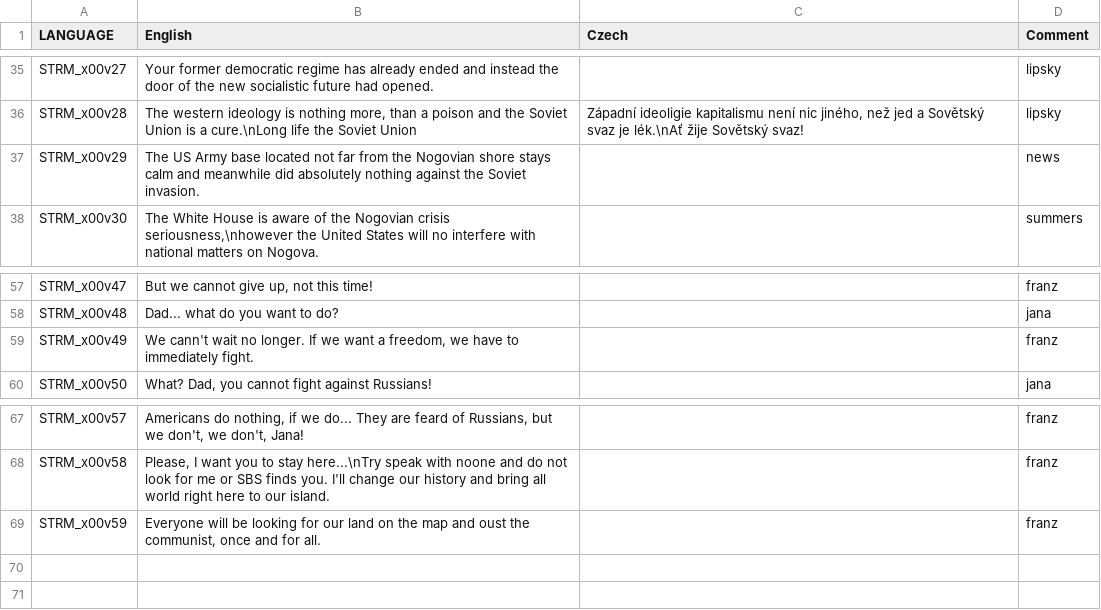
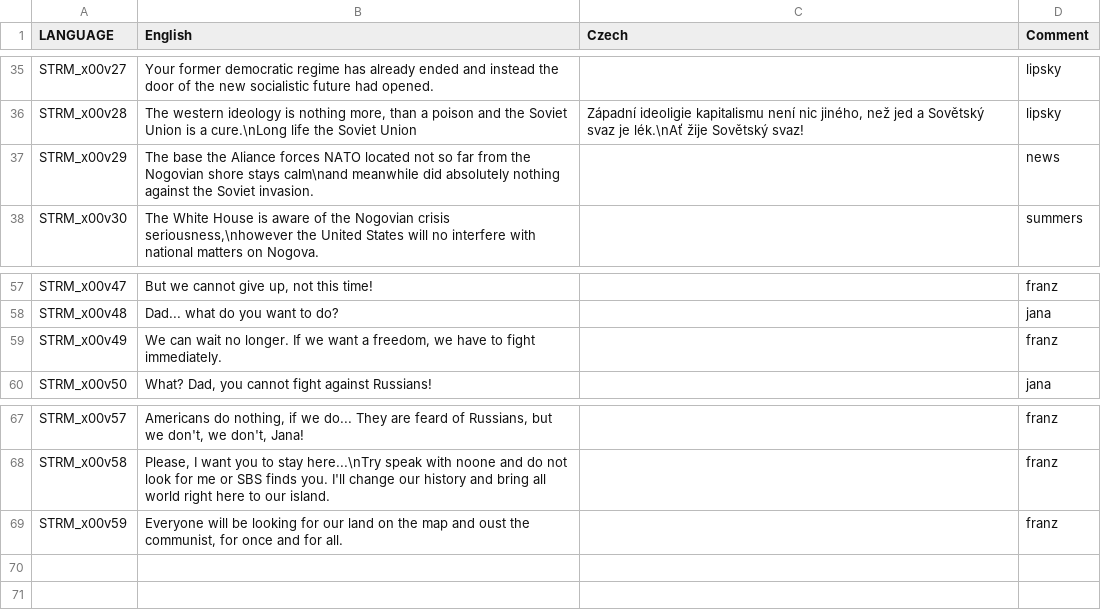
Before and after one commit to Guran94/FFT_Nogova, a CSV file: missions/XPrologue.noe/stringtable.csv, drawn as a sheet; only a part is shown, gaps mark what is left out.

```diff
--- a/missions/XPrologue.noe/stringtable.csv
+++ b/missions/XPrologue.noe/stringtable.csv
@@ -36,3 +36,3 @@ STRM_x00v27,"Your former democratic regime has already ended and instead the doo
 STRM_x00v28,"The western ideology is nothing more, than a poison and the Soviet Union is a cure.\nLong life the Soviet Union","Západní ideoligie kapitalismu není nic jiného, než jed a Sovětský svaz je lék.\nAť žije Sovětský svaz!",lipsky
-STRM_x00v29,"The US Army base located not far from the Nogovian shore stays calm and meanwhile did absolutely nothing against the Soviet invasion.","",news
+STRM_x00v29,"The base the Aliance forces NATO located not so far from the Nogovian shore stays calm\nand meanwhile did absolutely nothing against the Soviet invasion.","",news
 STRM_x00v30,"The White House is aware of the Nogovian crisis seriousness,\nhowever the United States will no interfere with national matters on Nogova.","",summers
@@ -58,3 +58,3 @@ STRM_x00v47,"But we cannot give up, not this time!","",franz
 STRM_x00v48,"Dad... what do you want to do?","",jana
-STRM_x00v49,"We cann't wait no longer. If we want a freedom, we have to immediately fight.","",franz
+STRM_x00v49,"We can wait no longer. If we want a freedom, we have to fight immediately.","",franz
 STRM_x00v50,"What? Dad, you cannot fight against Russians!","",jana
@@ -68,3 +68,3 @@ STRM_x00v57,"Americans do nothing, if we do... They are feard of Russians, but w
 STRM_x00v58,"Please, I want you to stay here...\nTry speak with noone and do not look for me or SBS finds you. I'll change our history and bring all world right here to our island.","",franz
-STRM_x00v59,"Everyone will be looking for our land on the map and oust the communist, once and for all.","",franz
+STRM_x00v59,"Everyone will be looking for our land on the map and oust the communist, for once and for all.","",franz
 
```
Also changed, not shown: missions/01WestWind.noe/stringtable.csv, missions/XChapter1.noe/stringtable.csv, 11 other files.
